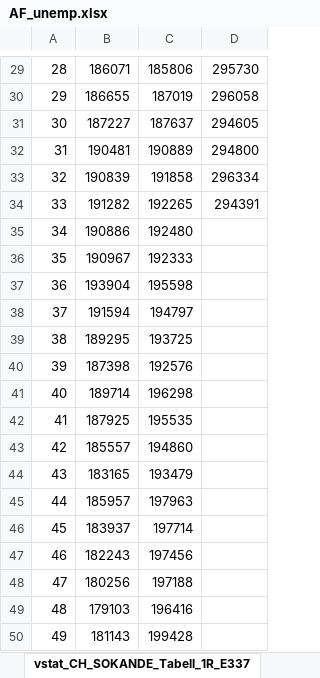
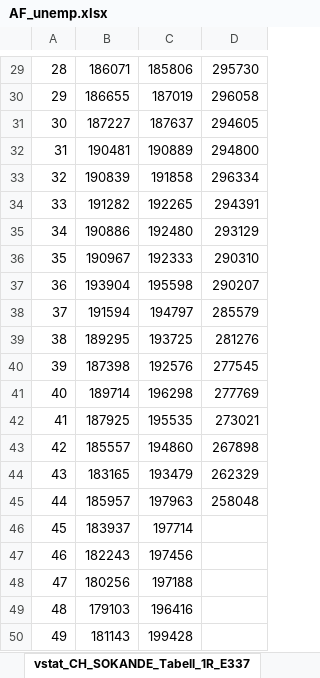
Before and after one commit to adamaltmejd/sse_cern, an Excel workbook: data/AF/AF_unemp.xlsx, sheet vstat_CH_SOKANDE_Tabell_1R_E337, drawn as a sheet; only a part is shown, gaps mark what is left out; values as stored, in another font and other column widths than the file's, no borders; the diff names each change by its address in the sheet, - before the commit and + after, or states it on an @@ line.

Commit message:
Update AF_unemp.xlsx

```diff
--- a/data/AF/AF_unemp.xlsx (sheet vstat_CH_SOKANDE_Tabell_1R_E337)
+++ b/data/AF/AF_unemp.xlsx (sheet vstat_CH_SOKANDE_Tabell_1R_E337)
-D35: (empty)
+D35: 293129
-D36: (empty)
+D36: 290310
-D37: (empty)
+D37: 290207
-D38: (empty)
+D38: 285579
-D39: (empty)
+D39: 281276
-D40: (empty)
+D40: 277545
-D41: (empty)
+D41: 277769
-D42: (empty)
+D42: 273021
-D43: (empty)
+D43: 267898
-D44: (empty)
+D44: 262329
-D45: (empty)
+D45: 258048
```
